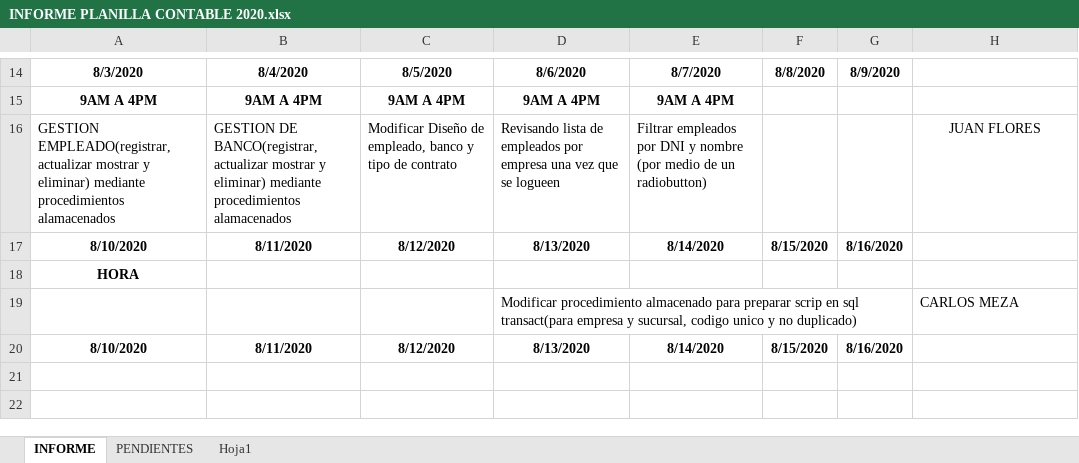
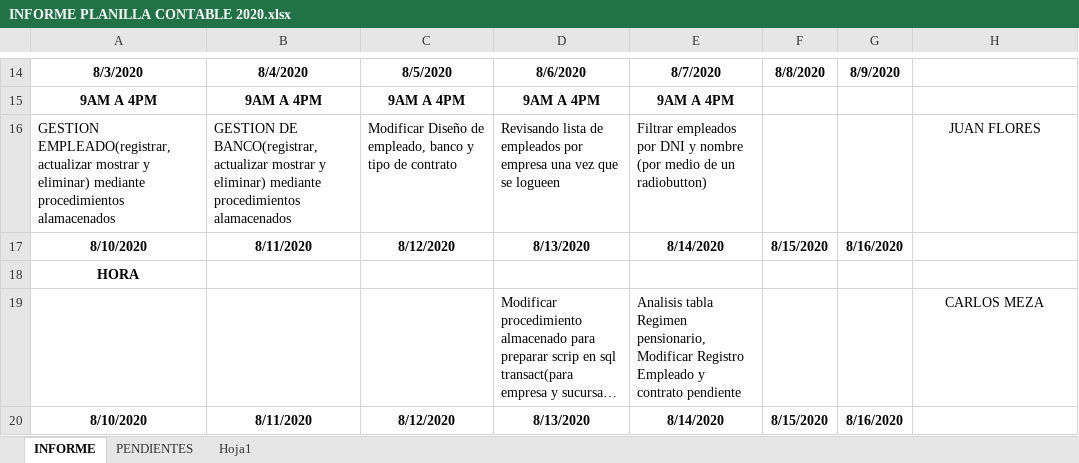
Before and after one commit to lctsistemas/PLANILLACONTABLE, an Excel workbook: INFORME/INFORME PLANILLA CONTABLE 2020.xlsx, sheet INFORME, drawn as a sheet; only a part is shown, gaps mark what is left out; long unchanged cells end in …; values as stored, in another font and other column widths than the file's, no borders; table styles not drawn; the diff names each change by its address in the sheet, - before the commit and + after, or states it on an @@ line.

Commit message:
Modificaciones empleado c

```diff
--- a/INFORME/INFORME PLANILLA CONTABLE 2020.xlsx (sheet INFORME)
+++ b/INFORME/INFORME PLANILLA CONTABLE 2020.xlsx (sheet INFORME)
-E19: (empty)
+E19: Analisis tabla Regimen pensionario, Modificar Registro Empleado y contrato pendiente
-H19 alignment: left
+H19 alignment: center
```
Also changed, not shown: sheet PENDIENTES, 38 other files.
